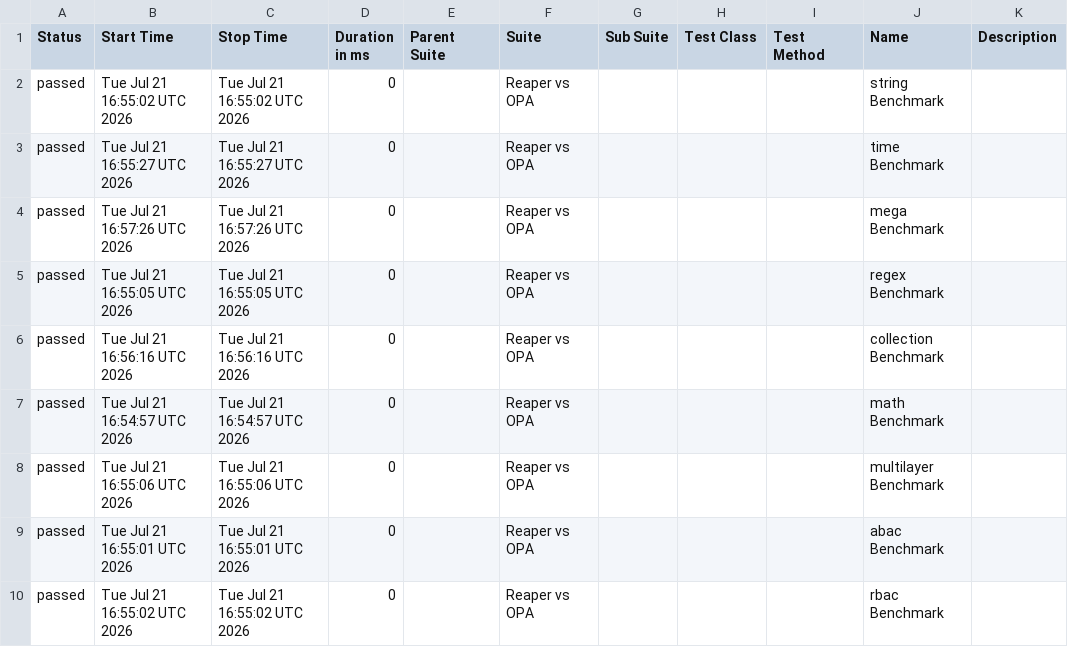
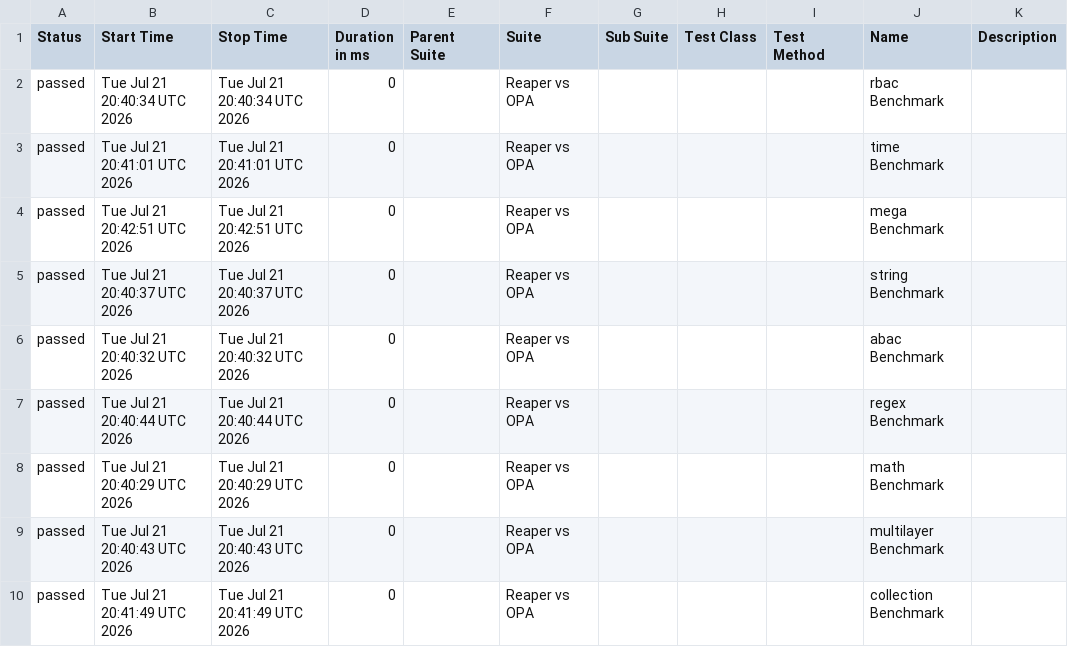
Before and after one commit to pgste/reaper, a CSV file: data/suites.csv, drawn as a sheet.

```diff
--- a/data/suites.csv
+++ b/data/suites.csv
@@ -1,10 +1,10 @@
 "Status","Start Time","Stop Time","Duration in ms","Parent Suite","Suite","Sub Suite","Test Class","Test Method","Name","Description"
-"passed","Tue Jul 21 16:55:02 UTC 2026","Tue Jul 21 16:55:02 UTC 2026","0","","Reaper vs OPA","","","","string Benchmark",""
-"passed","Tue Jul 21 16:55:27 UTC 2026","Tue Jul 21 16:55:27 UTC 2026","0","","Reaper vs OPA","","","","time Benchmark",""
-"passed","Tue Jul 21 16:57:26 UTC 2026","Tue Jul 21 16:57:26 UTC 2026","0","","Reaper vs OPA","","","","mega Benchmark",""
-"passed","Tue Jul 21 16:55:05 UTC 2026","Tue Jul 21 16:55:05 UTC 2026","0","","Reaper vs OPA","","","","regex Benchmark",""
-"passed","Tue Jul 21 16:56:16 UTC 2026","Tue Jul 21 16:56:16 UTC 2026","0","","Reaper vs OPA","","","","collection Benchmark",""
-"passed","Tue Jul 21 16:54:57 UTC 2026","Tue Jul 21 16:54:57 UTC 2026","0","","Reaper vs OPA","","","","math Benchmark",""
-"passed","Tue Jul 21 16:55:06 UTC 2026","Tue Jul 21 16:55:06 UTC 2026","0","","Reaper vs OPA","","","","multilayer Benchmark",""
-"passed","Tue Jul 21 16:55:01 UTC 2026","Tue Jul 21 16:55:01 UTC 2026","0","","Reaper vs OPA","","","","abac Benchmark",""
-"passed","Tue Jul 21 16:55:02 UTC 2026","Tue Jul 21 16:55:02 UTC 2026","0","","Reaper vs OPA","","","","rbac Benchmark",""
+"passed","Tue Jul 21 20:40:34 UTC 2026","Tue Jul 21 20:40:34 UTC 2026","0","","Reaper vs OPA","","","","rbac Benchmark",""
+"passed","Tue Jul 21 20:41:01 UTC 2026","Tue Jul 21 20:41:01 UTC 2026","0","","Reaper vs OPA","","","","time Benchmark",""
+"passed","Tue Jul 21 20:42:51 UTC 2026","Tue Jul 21 20:42:51 UTC 2026","0","","Reaper vs OPA","","","","mega Benchmark",""
+"passed","Tue Jul 21 20:40:37 UTC 2026","Tue Jul 21 20:40:37 UTC 2026","0","","Reaper vs OPA","","","","string Benchmark",""
+"passed","Tue Jul 21 20:40:32 UTC 2026","Tue Jul 21 20:40:32 UTC 2026","0","","Reaper vs OPA","","","","abac Benchmark",""
+"passed","Tue Jul 21 20:40:44 UTC 2026","Tue Jul 21 20:40:44 UTC 2026","0","","Reaper vs OPA","","","","regex Benchmark",""
+"passed","Tue Jul 21 20:40:29 UTC 2026","Tue Jul 21 20:40:29 UTC 2026","0","","Reaper vs OPA","","","","math Benchmark",""
+"passed","Tue Jul 21 20:40:43 UTC 2026","Tue Jul 21 20:40:43 UTC 2026","0","","Reaper vs OPA","","","","multilayer Benchmark",""
+"passed","Tue Jul 21 20:41:49 UTC 2026","Tue Jul 21 20:41:49 UTC 2026","0","","Reaper vs OPA","","","","collection Benchmark",""
```
Also changed, not shown: data/behaviors.csv, 25 other files.
